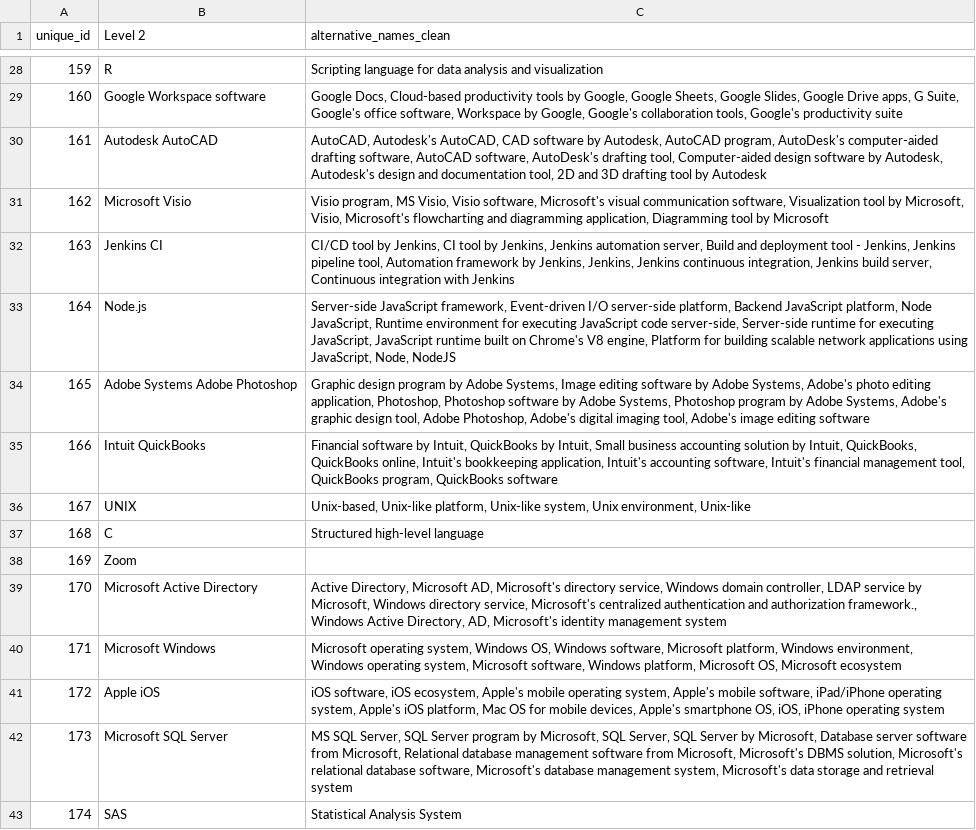
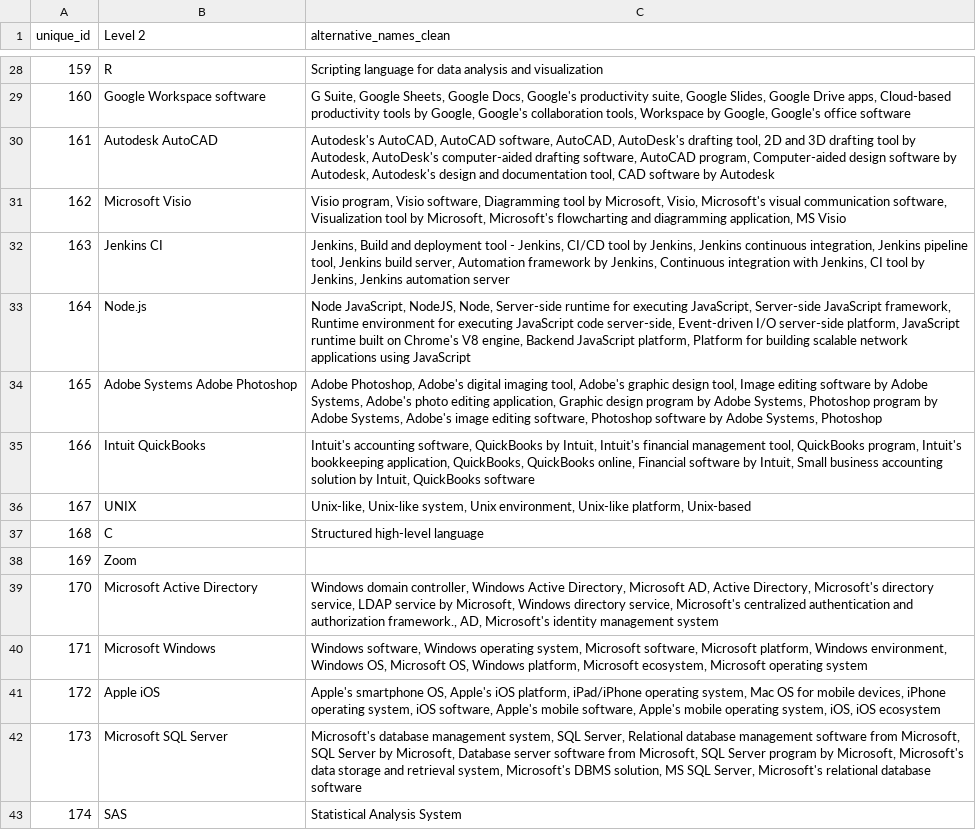
Before and after one commit to epfl-ml4ed/SkillThrills, a CSV file: data/taxonomy/technologies_alternative_names.csv, drawn as a sheet; only a part is shown, gaps mark what is left out; the diff covers the shown part only; the diff names each change by its address in the sheet, - before the commit and + after, or states it on an @@ line.

```diff
--- a/data/taxonomy/technologies_alternative_names.csv
+++ b/data/taxonomy/technologies_alternative_names.csv
-C29 (alternative_names_clean): Google Docs, Cloud-based productivity tools by Google, Google Sheets, Google Slides, Google Drive apps, G Suite, Google's office software, Workspace by Google, Google's collaboration tools, Google's productivity suite
+C29 (alternative_names_clean): G Suite, Google Sheets, Google Docs, Google's productivity suite, Google Slides, Google Drive apps, Cloud-based productivity tools by Google, Google's collaboration tools, Workspace by Google, Google's office software
-C30 (alternative_names_clean): AutoCAD, Autodesk's AutoCAD, CAD software by Autodesk, AutoCAD program, AutoDesk's computer-aided drafting software, AutoCAD software, AutoDesk's drafting tool, Computer-aided design software by Autodesk, Autodesk's design and documentation tool, 2D and 3D drafting tool by Autodesk
+C30 (alternative_names_clean): Autodesk's AutoCAD, AutoCAD software, AutoCAD, AutoDesk's drafting tool, 2D and 3D drafting tool by Autodesk, AutoDesk's computer-aided drafting software, AutoCAD program, Computer-aided design software by Autodesk, Autodesk's design and documentation tool, CAD software by Autodesk
-C31 (alternative_names_clean): Visio program, MS Visio, Visio software, Microsoft's visual communication software, Visualization tool by Microsoft, Visio, Microsoft's flowcharting and diagramming application, Diagramming tool by Microsoft
+C31 (alternative_names_clean): Visio program, Visio software, Diagramming tool by Microsoft, Visio, Microsoft's visual communication software, Visualization tool by Microsoft, Microsoft's flowcharting and diagramming application, MS Visio
-C32 (alternative_names_clean): CI/CD tool by Jenkins, CI tool by Jenkins, Jenkins automation server, Build and deployment tool - Jenkins, Jenkins pipeline tool, Automation framework by Jenkins, Jenkins, Jenkins continuous integration, Jenkins build server, Continuous integration with Jenkins
+C32 (alternative_names_clean): Jenkins, Build and deployment tool - Jenkins, CI/CD tool by Jenkins, Jenkins continuous integration, Jenkins pipeline tool, Jenkins build server, Automation framework by Jenkins, Continuous integration with Jenkins, CI tool by Jenkins, Jenkins automation server
-C33 (alternative_names_clean): Server-side JavaScript framework, Event-driven I/O server-side platform, Backend JavaScript platform, Node JavaScript, Runtime environment for executing JavaScript code server-side, Server-side runtime for executing JavaScript, JavaScript runtime built on Chrome's V8 engine, Platform for building scalable network applications using JavaScript, Node, NodeJS
+C33 (alternative_names_clean): Node JavaScript, NodeJS, Node, Server-side runtime for executing JavaScript, Server-side JavaScript framework, Runtime environment for executing JavaScript code server-side, Event-driven I/O server-side platform, JavaScript runtime built on Chrome's V8 engine, Backend JavaScript platform, Platform for building scalable network applications using JavaScript
-C34 (alternative_names_clean): Graphic design program by Adobe Systems, Image editing software by Adobe Systems, Adobe's photo editing application, Photoshop, Photoshop software by Adobe Systems, Photoshop program by Adobe Systems, Adobe's graphic design tool, Adobe Photoshop, Adobe's digital imaging tool, Adobe's image editing software
+C34 (alternative_names_clean): Adobe Photoshop, Adobe's digital imaging tool, Adobe's graphic design tool, Image editing software by Adobe Systems, Adobe's photo editing application, Graphic design program by Adobe Systems, Photoshop program by Adobe Systems, Adobe's image editing software, Photoshop software by Adobe Systems, Photoshop
-C35 (alternative_names_clean): Financial software by Intuit, QuickBooks by Intuit, Small business accounting solution by Intuit, QuickBooks, QuickBooks online, Intuit's bookkeeping application, Intuit's accounting software, Intuit's financial management tool, QuickBooks program, QuickBooks software
+C35 (alternative_names_clean): Intuit's accounting software, QuickBooks by Intuit, Intuit's financial management tool, QuickBooks program, Intuit's bookkeeping application, QuickBooks, QuickBooks online, Financial software by Intuit, Small business accounting solution by Intuit, QuickBooks software
-C36 (alternative_names_clean): Unix-based, Unix-like platform, Unix-like system, Unix environment, Unix-like
+C36 (alternative_names_clean): Unix-like, Unix-like system, Unix environment, Unix-like platform, Unix-based
-C39 (alternative_names_clean): Active Directory, Microsoft AD, Microsoft's directory service, Windows domain controller, LDAP service by Microsoft, Windows directory service, Microsoft's centralized authentication and authorization framework., Windows Active Directory, AD, Microsoft's…
+C39 (alternative_names_clean): Windows domain controller, Windows Active Directory, Microsoft AD, Active Directory, Microsoft's directory service, LDAP service by Microsoft, Windows directory service, Microsoft's centralized authentication and authorization framework., AD, Microsoft's…
-C40 (alternative_names_clean): Microsoft operating system, Windows OS, Windows software, Microsoft platform, Windows environment, Windows operating system, Microsoft software, Windows platform, Microsoft OS, Microsoft ecosystem
+C40 (alternative_names_clean): Windows software, Windows operating system, Microsoft software, Microsoft platform, Windows environment, Windows OS, Microsoft OS, Windows platform, Microsoft ecosystem, Microsoft operating system
-C41 (alternative_names_clean): iOS software, iOS ecosystem, Apple's mobile operating system, Apple's mobile software, iPad/iPhone operating system, Apple's iOS platform, Mac OS for mobile devices, Apple's smartphone OS, iOS, iPhone operating system
+C41 (alternative_names_clean): Apple's smartphone OS, Apple's iOS platform, iPad/iPhone operating system, Mac OS for mobile devices, iPhone operating system, iOS software, Apple's mobile software, Apple's mobile operating system, iOS, iOS ecosystem
-C42 (alternative_names_clean): MS SQL Server, SQL Server program by Microsoft, SQL Server, SQL Server by Microsoft, Database server software from Microsoft, Relational database management software from Microsoft, Microsoft's DBMS solution, Microsoft's relational database software, Microsoft's database management system, Microsoft's data storage and retrieval system
+C42 (alternative_names_clean): Microsoft's database management system, SQL Server, Relational database management software from Microsoft, SQL Server by Microsoft, Database server software from Microsoft, SQL Server program by Microsoft, Microsoft's data storage and retrieval system, Microsoft's DBMS solution, MS SQL Server, Microsoft's relational database software
```
Also changed, not shown: 123 edited cells elsewhere in this file, data/taxonomy/certifications_alternative_names.csv, data/taxonomy/tech_certif_lang.csv, 10 other files.
